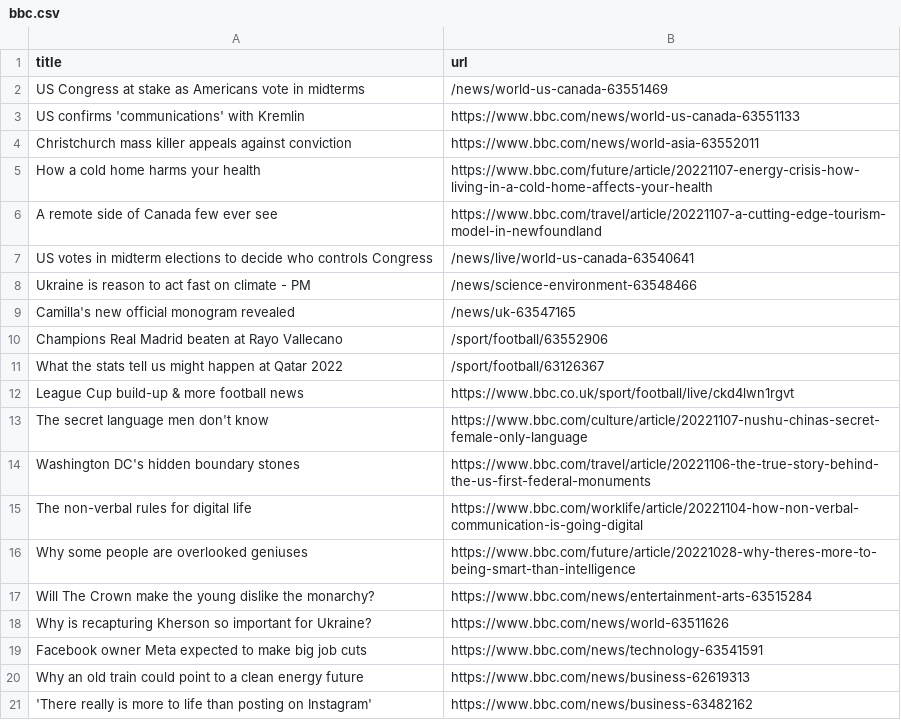
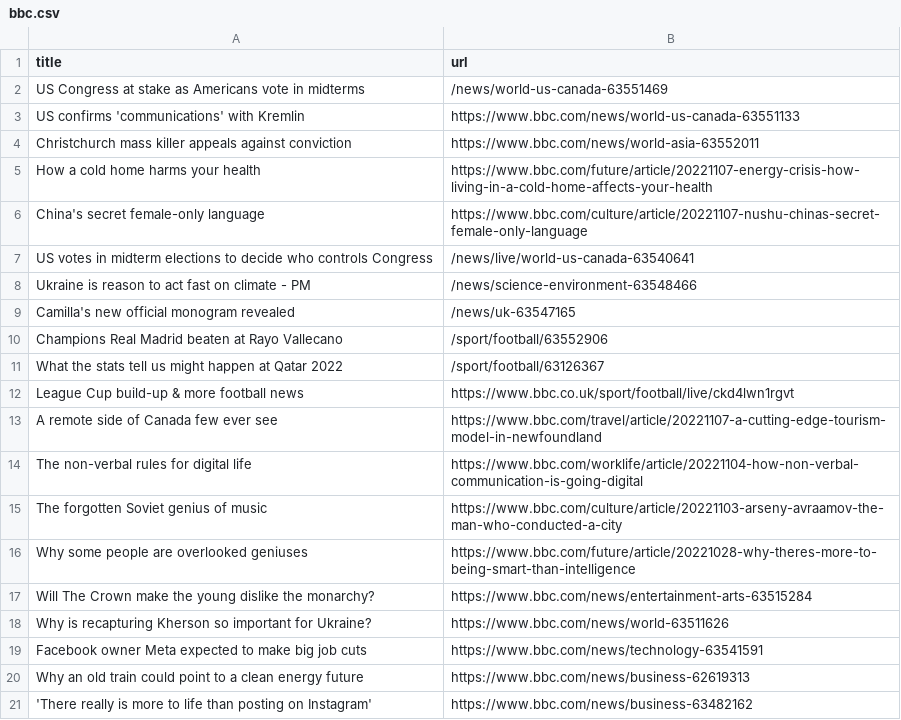
Before and after one commit to cpohkwan/automatic-scraper-bbc, a CSV file: bbc.csv, drawn as a sheet; only a part is shown.

```diff
--- a/bbc.csv
+++ b/bbc.csv
@@ -5,3 +5,3 @@ Christchurch mass killer appeals against conviction,https://www.bbc.com/news/wor
 How a cold home harms your health,https://www.bbc.com/future/article/20221107-energy-crisis-how-living-in-a-cold-home-affects-your-health
-A remote side of Canada few ever see,https://www.bbc.com/travel/article/20221107-a-cutting-edge-tourism-model-in-newfoundland
+China's secret female-only language,https://www.bbc.com/culture/article/20221107-nushu-chinas-secret-female-only-language
 US votes in midterm elections to decide who controls Congress,/news/live/world-us-canada-63540641
@@ -12,5 +12,5 @@ What the stats tell us might happen at Qatar 2022,/sport/football/63126367
 League Cup build-up & more football news,https://www.bbc.co.uk/sport/football/live/ckd4lwn1rgvt
-The secret language men don't know,https://www.bbc.com/culture/article/20221107-nushu-chinas-secret-female-only-language
-Washington DC's hidden boundary stones,https://www.bbc.com/travel/article/20221106-the-true-story-behind-the-us-first-federal-monuments
+A remote side of Canada few ever see,https://www.bbc.com/travel/article/20221107-a-cutting-edge-tourism-model-in-newfoundland
 The non-verbal rules for digital life,https://www.bbc.com/worklife/article/20221104-how-non-verbal-communication-is-going-digital
+The forgotten Soviet genius of music,https://www.bbc.com/culture/article/20221103-arseny-avraamov-the-man-who-conducted-a-city
 Why some people are overlooked geniuses,https://www.bbc.com/future/article/20221028-why-theres-more-to-being-smart-than-intelligence
```
